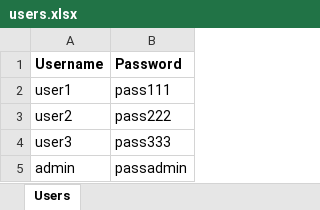
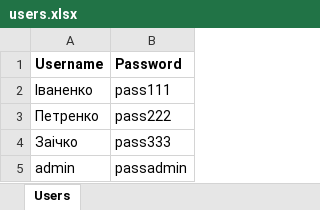
Before and after one commit to alphacentertest/alphatest2, an Excel workbook: users.xlsx, sheet Users, drawn as a sheet; values as stored, in another font and other column widths than the file's, no borders; the diff names each change by its address in the sheet, - before the commit and + after, or states it on an @@ line.

Commit message:
Update users.xlsx with new username and password

```diff
--- a/users.xlsx (sheet Users)
+++ b/users.xlsx (sheet Users)
-A2 (Username): user1
+A2 (Username): Іваненко
-A3 (Username): user2
+A3 (Username): Петренко
-A4 (Username): user3
+A4 (Username): Заічко
```
